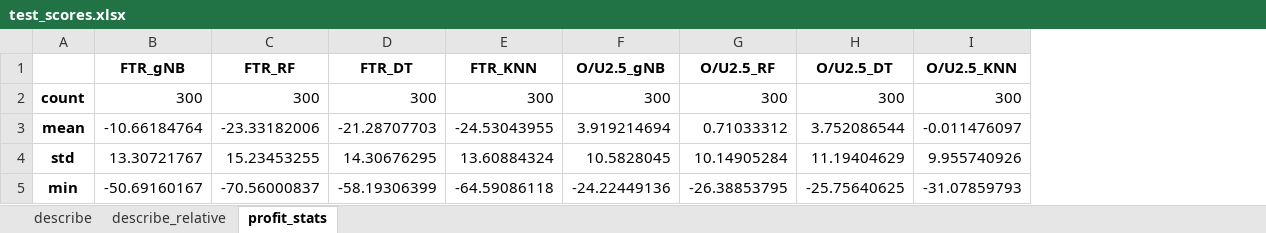
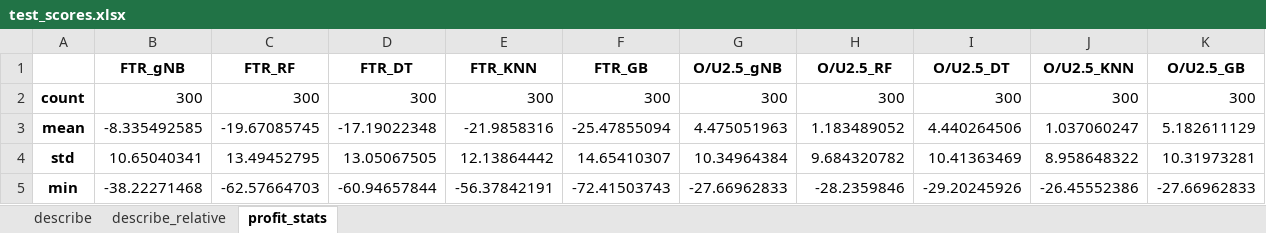
Before and after one commit to Admex666/TSDP, an Excel workbook: ML_PL_new/test_scores.xlsx, sheet profit_stats, drawn as a sheet; only a part is shown; values as stored, in another font and other column widths than the file's, no borders; addresses are those after the commit; the diff covers the shown part only; the diff names each change by its address in the sheet, - before the commit and + after, or states it on an @@ line.

```diff
--- a/ML_PL_new/test_scores.xlsx (sheet profit_stats)
+++ b/ML_PL_new/test_scores.xlsx (sheet profit_stats)
+column F (FTR_GB), rows 2-5: 300 | -25.47855094 | 14.65410307 | -72.41503743
+column K (O/U2.5_GB), rows 2-5: 300 | 5.182611129 | 10.31973281 | -27.66962833
-B3 (FTR_gNB): -10.66184764
+B3 (FTR_gNB): -8.335492585
-C3 (FTR_RF): -23.33182006
+C3 (FTR_RF): -19.67085745
-D3 (FTR_DT): -21.28707703
+D3 (FTR_DT): -17.19022348
-E3 (FTR_KNN): -24.53043955
+E3 (FTR_KNN): -21.9858316
-G3 (O/U2.5_gNB): 3.919214694
+G3 (O/U2.5_gNB): 4.475051963
-H3 (O/U2.5_RF): 0.71033312
+H3 (O/U2.5_RF): 1.183489052
-I3 (O/U2.5_DT): 3.752086544
+I3 (O/U2.5_DT): 4.440264506
-J3 (O/U2.5_KNN): -0.011476097
+J3 (O/U2.5_KNN): 1.037060247
-B4 (FTR_gNB): 13.30721767
+B4 (FTR_gNB): 10.65040341
-C4 (FTR_RF): 15.23453255
+C4 (FTR_RF): 13.49452795
-D4 (FTR_DT): 14.30676295
+D4 (FTR_DT): 13.05067505
-E4 (FTR_KNN): 13.60884324
+E4 (FTR_KNN): 12.13864442
-G4 (O/U2.5_gNB): 10.5828045
+G4 (O/U2.5_gNB): 10.34964384
-H4 (O/U2.5_RF): 10.14905284
+H4 (O/U2.5_RF): 9.684320782
-I4 (O/U2.5_DT): 11.19404629
+I4 (O/U2.5_DT): 10.41363469
-J4 (O/U2.5_KNN): 9.955740926
+J4 (O/U2.5_KNN): 8.958648322
-B5 (FTR_gNB): -50.69160167
+B5 (FTR_gNB): -38.22271468
-C5 (FTR_RF): -70.56000837
+C5 (FTR_RF): -62.57664703
-D5 (FTR_DT): -58.19306399
+D5 (FTR_DT): -60.94657844
-E5 (FTR_KNN): -64.59086118
+E5 (FTR_KNN): -56.37842191
-G5 (O/U2.5_gNB): -24.22449136
+G5 (O/U2.5_gNB): -27.66962833
-H5 (O/U2.5_RF): -26.38853795
+H5 (O/U2.5_RF): -28.2359846
-I5 (O/U2.5_DT): -25.75640625
+I5 (O/U2.5_DT): -29.20245926
-J5 (O/U2.5_KNN): -31.07859793
+J5 (O/U2.5_KNN): -26.45552386
```
Also changed, not shown: 32 edited cells elsewhere in this sheet, sheet describe_relative, sheet describe, 2 other files.
